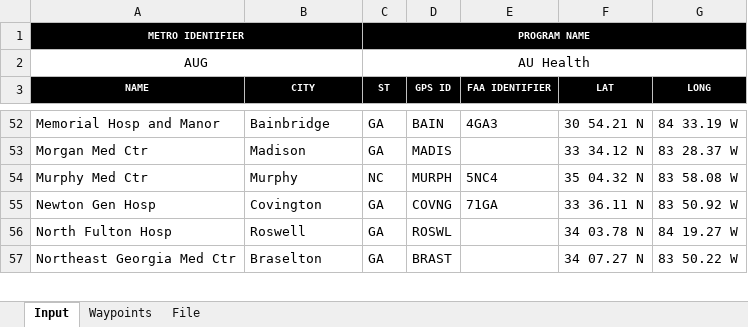
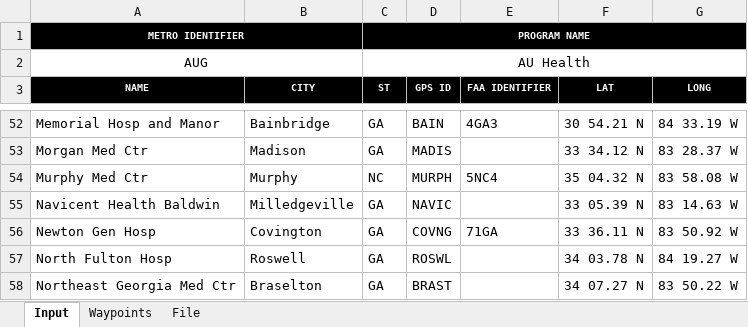
Before and after one commit to matthewshammond/AUG-Maps, an Excel workbook: AUG.xlsx, sheet Input, drawn as a sheet; only a part is shown, gaps mark what is left out; values as stored, in another font and other column widths than the file's, no borders; the diff names each change by its address in the sheet, - before the commit and + after, or states it on an @@ line.

Commit message:
added Navicent Health Baldwin

```diff
--- a/AUG.xlsx (sheet Input)
+++ b/AUG.xlsx (sheet Input)
+row 55: Navicent Health Baldwin | Milledgeville | GA | NAVIC |  | 33 05.39 N | 83 14.63 W
```
Also changed, not shown: sheet File, sheet Waypoints, formulas that keep their value, AU Health.xlsx, AirComm.xlsx, 3 other files.
